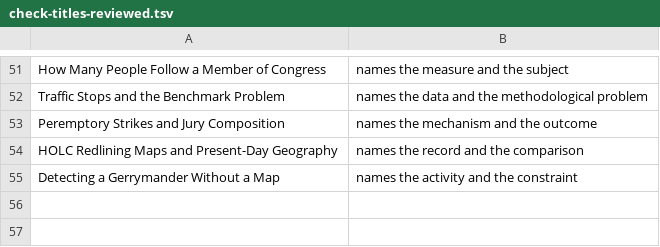
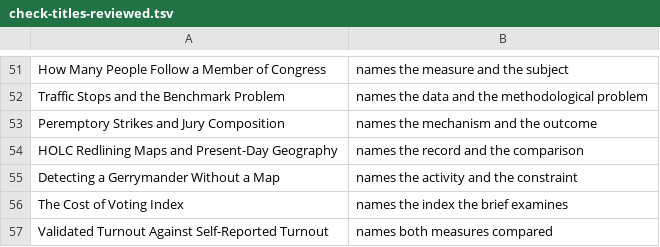
Before and after one commit to jcervas/democracys-data, a TSV file: labs/_lib/check-titles-reviewed.tsv, drawn as a sheet; only a part is shown, gaps mark what is left out.

```diff
--- a/labs/_lib/check-titles-reviewed.tsv
+++ b/labs/_lib/check-titles-reviewed.tsv
@@ -55 +55,3 @@ HOLC Redlining Maps and Present-Day Geography	names the record and the compariso
 Detecting a Gerrymander Without a Map	names the activity and the constraint
+The Cost of Voting Index	names the index the brief examines
+Validated Turnout Against Self-Reported Turnout	names both measures compared
```
Also changed, not shown: 12 other files.
